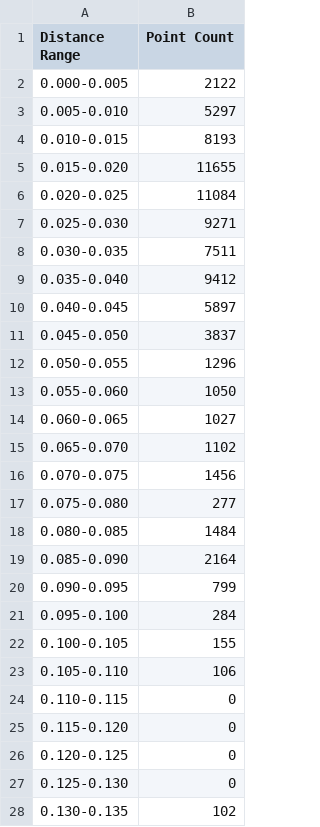
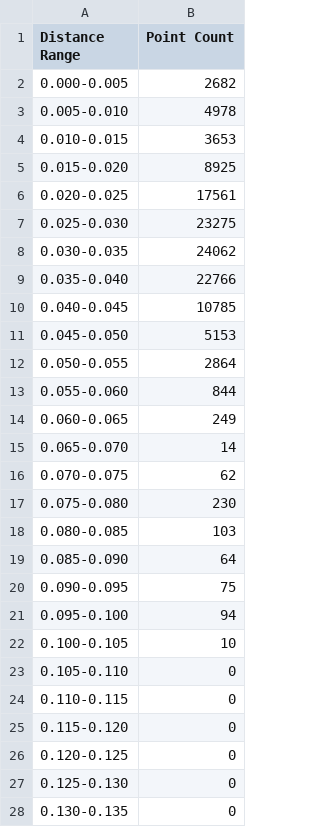
Before and after one commit to kotetsuOU/RealTimeOcclusionDemo, a CSV file: LineDistanceData.csv, drawn as a sheet; only a part is shown; the diff covers the shown part only.

```diff
--- a/LineDistanceData.csv
+++ b/LineDistanceData.csv
@@ -1,24 +1,24 @@
 Distance Range,Point Count
-0.000-0.005,2122
-0.005-0.010,5297
-0.010-0.015,8193
-0.015-0.020,11655
-0.020-0.025,11084
-0.025-0.030,9271
-0.030-0.035,7511
-0.035-0.040,9412
-0.040-0.045,5897
-0.045-0.050,3837
-0.050-0.055,1296
-0.055-0.060,1050
-0.060-0.065,1027
-0.065-0.070,1102
-0.070-0.075,1456
-0.075-0.080,277
-0.080-0.085,1484
-0.085-0.090,2164
-0.090-0.095,799
-0.095-0.100,284
-0.100-0.105,155
-0.105-0.110,106
+0.000-0.005,2682
+0.005-0.010,4978
+0.010-0.015,3653
+0.015-0.020,8925
+0.020-0.025,17561
+0.025-0.030,23275
+0.030-0.035,24062
+0.035-0.040,22766
+0.040-0.045,10785
+0.045-0.050,5153
+0.050-0.055,2864
+0.055-0.060,844
+0.060-0.065,249
+0.065-0.070,14
+0.070-0.075,62
+0.075-0.080,230
+0.080-0.085,103
+0.085-0.090,64
+0.090-0.095,75
+0.095-0.100,94
+0.100-0.105,10
+0.105-0.110,0
 0.110-0.115,0
@@ -27,2 +27,2 @@ Distance Range,Point Count
 0.125-0.130,0
-0.130-0.135,102
+0.130-0.135,0
```
Also changed, not shown: 4 edited cells elsewhere in this file, 2 other files.
